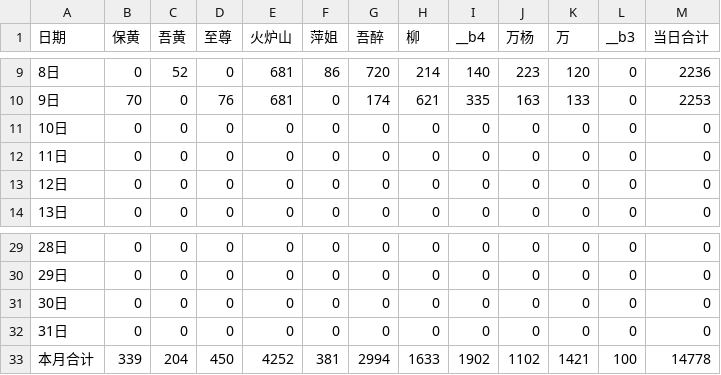
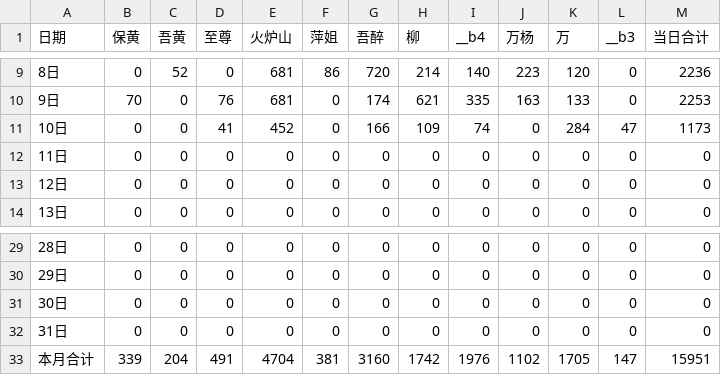
Before and after one commit to nqw1983-coder/-delivery-note-accounting, a CSV file: backups/2026-08.csv, drawn as a sheet; only a part is shown, gaps mark what is left out.

```diff
--- a/backups/2026-08.csv
+++ b/backups/2026-08.csv
@@ -10,3 +10,3 @@
 9日,70,0,76,681,0,174,621,335,163,133,0,2253
-10日,0,0,0,0,0,0,0,0,0,0,0,0
+10日,0,0,41,452,0,166,109,74,0,284,47,1173
 11日,0,0,0,0,0,0,0,0,0,0,0,0
@@ -32,2 +32,2 @@
 31日,0,0,0,0,0,0,0,0,0,0,0,0
-本月合计,339,204,450,4252,381,2994,1633,1902,1102,1421,100,14778
+本月合计,339,204,491,4704,381,3160,1742,1976,1102,1705,147,15951
```
Also changed, not shown: 1 other file.
